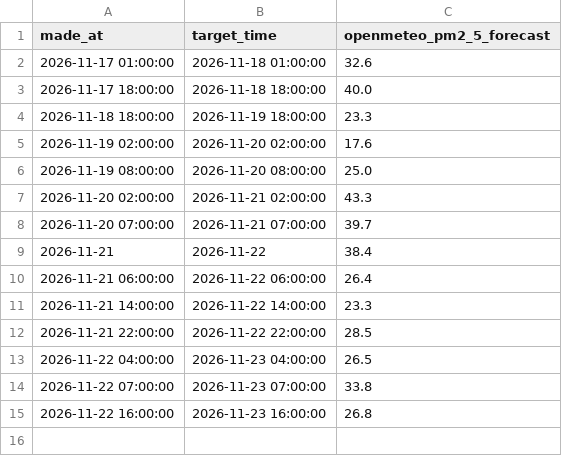
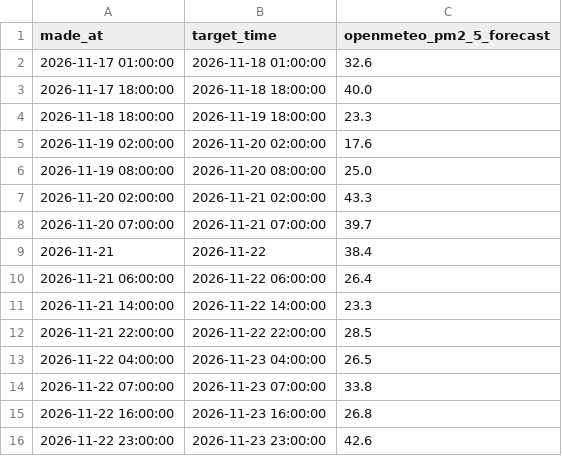
Before and after one commit to Naresh-Kumar17/Air_Quality_Forcasating-, a CSV file: forecast_log.csv, drawn as a sheet; the diff names each change by its address in the sheet, - before the commit and + after, or states it on an @@ line.

```diff
--- a/forecast_log.csv
+++ b/forecast_log.csv
+row 16: 2026-11-22 23:00:00 | 2026-11-23 23:00:00 | 42.6
```
Also changed, not shown: live_data.csv.
